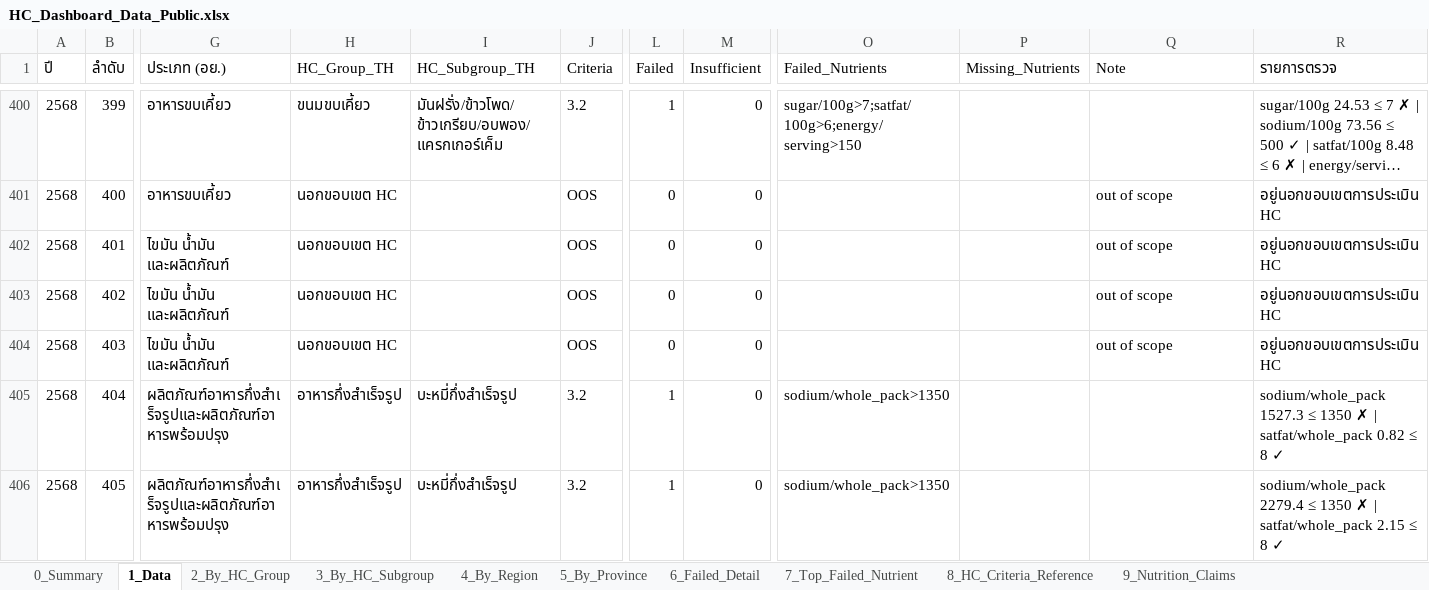
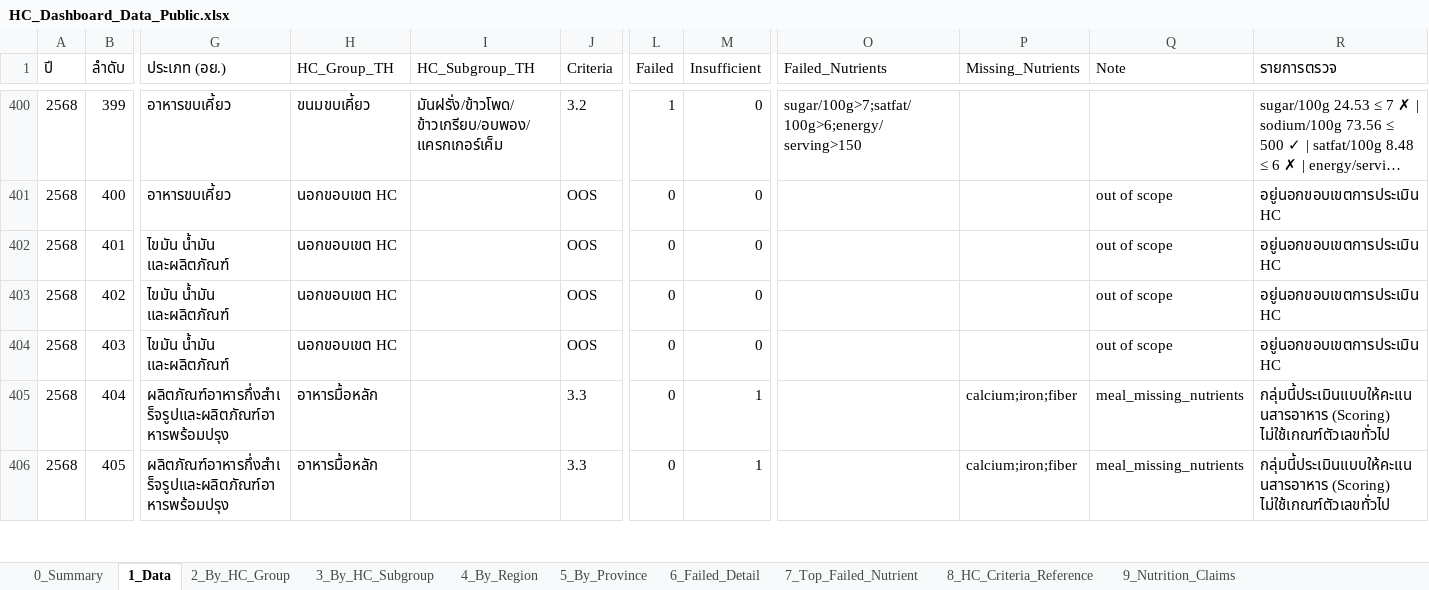
Before and after one commit to nakittle/HC-dashboard, an Excel workbook: HC_Dashboard_Data_Public.xlsx, sheet 1_Data, drawn as a sheet; only a part is shown, gaps mark what is left out; long unchanged cells end in …; values as stored, in another font and other column widths than the file's, no borders; the diff covers the shown part only; the diff names each change by its address in the sheet, - before the commit and + after, or states it on an @@ line.

```diff
--- a/HC_Dashboard_Data_Public.xlsx (sheet 1_Data)
+++ b/HC_Dashboard_Data_Public.xlsx (sheet 1_Data)
-H405:H406 (HC_Group_TH): อาหารกึ่งสำเร็จรูป
+H405:H406 (HC_Group_TH): อาหารมื้อหลัก
-I405:I406 (HC_Subgroup_TH): บะหมี่กึ่งสำเร็จรูป
+I405:I406 (HC_Subgroup_TH): (empty)
-J405:J406 (Criteria): 3.2
+J405:J406 (Criteria): 3.3
-L405:L406 (Failed): 1
+L405:L406 (Failed): 0
-M405:M406 (Insufficient): 0
+M405:M406 (Insufficient): 1
-O405:O406 (Failed_Nutrients): sodium/whole_pack>1350
+O405:O406 (Failed_Nutrients): (empty)
-P405:P406 (Missing_Nutrients): (empty)
+P405:P406 (Missing_Nutrients): calcium;iron;fiber
-Q405:Q406 (Note): (empty)
+Q405:Q406 (Note): meal_missing_nutrients
-R405 (รายการตรวจ): sodium/whole_pack 1527.3 ≤ 1350 ✗ | satfat/whole_pack 0.82 ≤ 8 ✓
+R405 (รายการตรวจ): กลุ่มนี้ประเมินแบบให้คะแนนสารอาหาร (Scoring) ไม่ใช้เกณฑ์ตัวเลขทั่วไป
-R406 (รายการตรวจ): sodium/whole_pack 2279.4 ≤ 1350 ✗ | satfat/whole_pack 2.15 ≤ 8 ✓
+R406 (รายการตรวจ): กลุ่มนี้ประเมินแบบให้คะแนนสารอาหาร (Scoring) ไม่ใช้เกณฑ์ตัวเลขทั่วไป
```
Also changed, not shown: 172 edited cells elsewhere in this sheet, sheet 6_Failed_Detail, sheet 3_By_HC_Subgroup, sheet 2_By_HC_Group, sheet 5_By_Province, sheet 0_Summary, sheet 7_Top_Failed_Nutrient, 1 more sheet, 1 other file.
